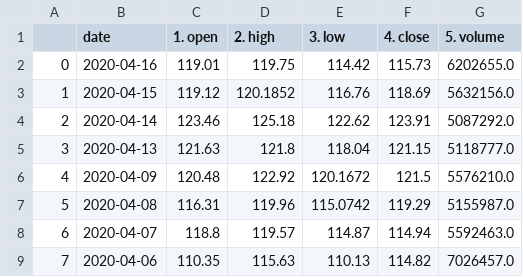
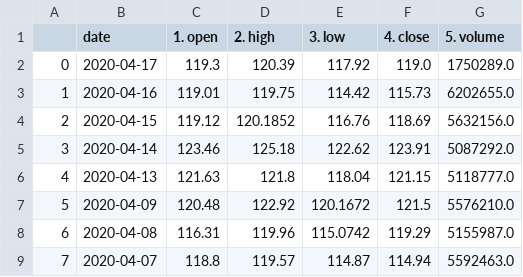
Before and after one commit to SebNik/TradingBot, a CSV file: StockData/StockData-IBM-daily.csv, drawn as a sheet; only a part is shown; the shorter side is filled out with more unchanged rows; addresses are those after the commit; the diff names each change by its address in the sheet, - before the commit and + after, or states it on an @@ line.

```diff
--- a/StockData/StockData-IBM-daily.csv
+++ b/StockData/StockData-IBM-daily.csv
+row 2: 0 | 2020-04-17 | 119.3 | 120.39 | 117.92 | 119.0 | 1750289.0
@@ column A renumbered from row 3 down @@
```
Also changed, not shown: Transactions/Transactions-IBM.csv, 5 other files.
